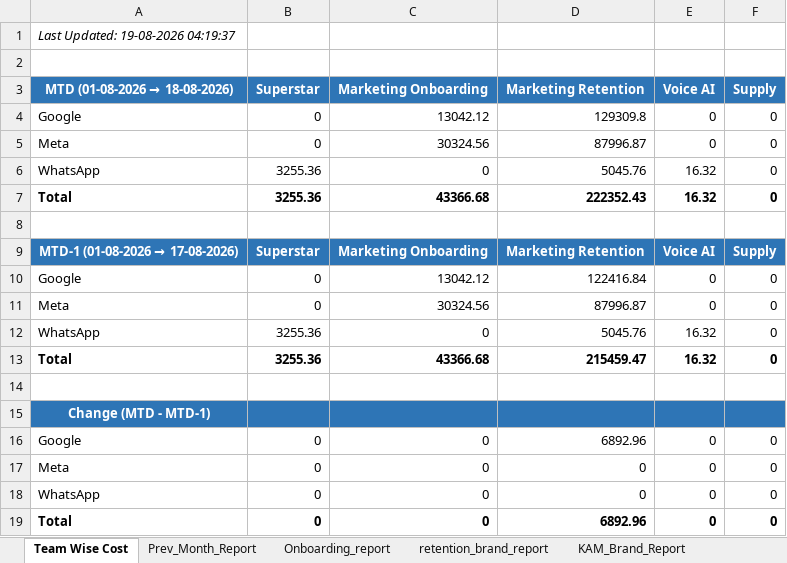
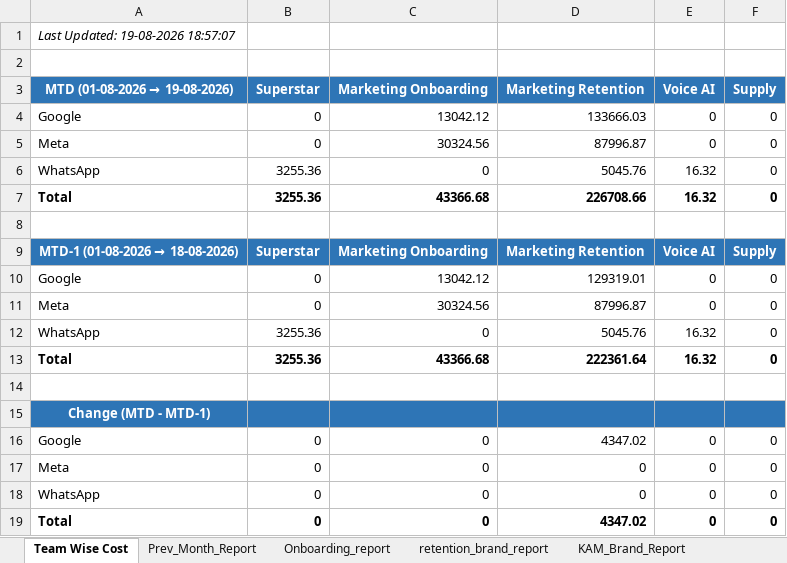
Before and after one commit to ankitbk-gm/auto_ads_report_bot, an Excel workbook: reports/Team Wise Cost.xlsx, sheet Team Wise Cost, drawn as a sheet; values as stored, in another font and other column widths than the file's, no borders; the diff names each change by its address in the sheet, - before the commit and + after, or states it on an @@ line.

```diff
--- a/reports/Team Wise Cost.xlsx (sheet Team Wise Cost)
+++ b/reports/Team Wise Cost.xlsx (sheet Team Wise Cost)
-A1 (MTD (01-08-2026 → 19-08-2026)): Last Updated: 19-08-2026 04:19:37
+A1 (MTD (01-08-2026 → 19-08-2026)): Last Updated: 19-08-2026 18:57:07
@@ A3: MTD (01-08-2026 → 18-08-2026) → MTD (01-08-2026 → 19-08-2026) @@
-D4 (Marketing Retention): 129309.8
+D4 (Marketing Retention): 133666.03
-D7 (Marketing Retention): 222352.43
+D7 (Marketing Retention): 226708.66
@@ A9 (MTD (01-08-2026 → 19-08-2026)): MTD-1 (01-08-2026 → 17-08-2026) → MTD-1 (01-08-2026 → 18-08-2026) @@
-D10 (Marketing Retention): 122416.84
+D10 (Marketing Retention): 129319.01
-D13 (Marketing Retention): 215459.47
+D13 (Marketing Retention): 222361.64
-D16 (Marketing Retention): 6892.96
+D16 (Marketing Retention): 4347.02
-D19 (Marketing Retention): 6892.96
+D19 (Marketing Retention): 4347.02
```
Also changed, not shown: sheet retention_brand_report, sheet Onboarding_report, sheet Campaign_Performance_Report, sheet KAM_Brand_Report, sheet Inapp_Sale_Report, sheet Inapp_Subcat_Report, 1 more sheet.
